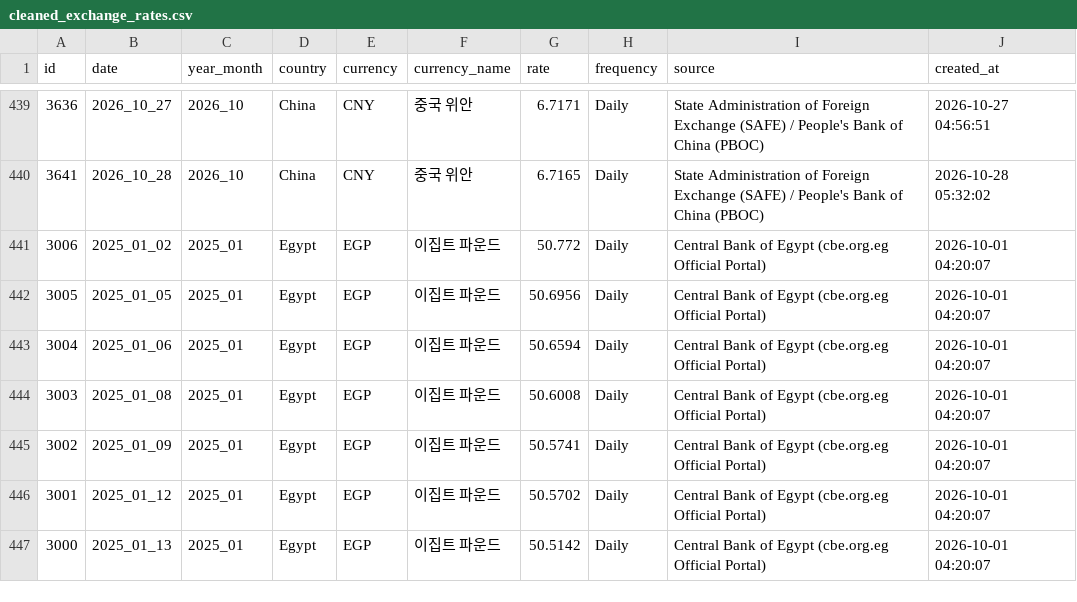
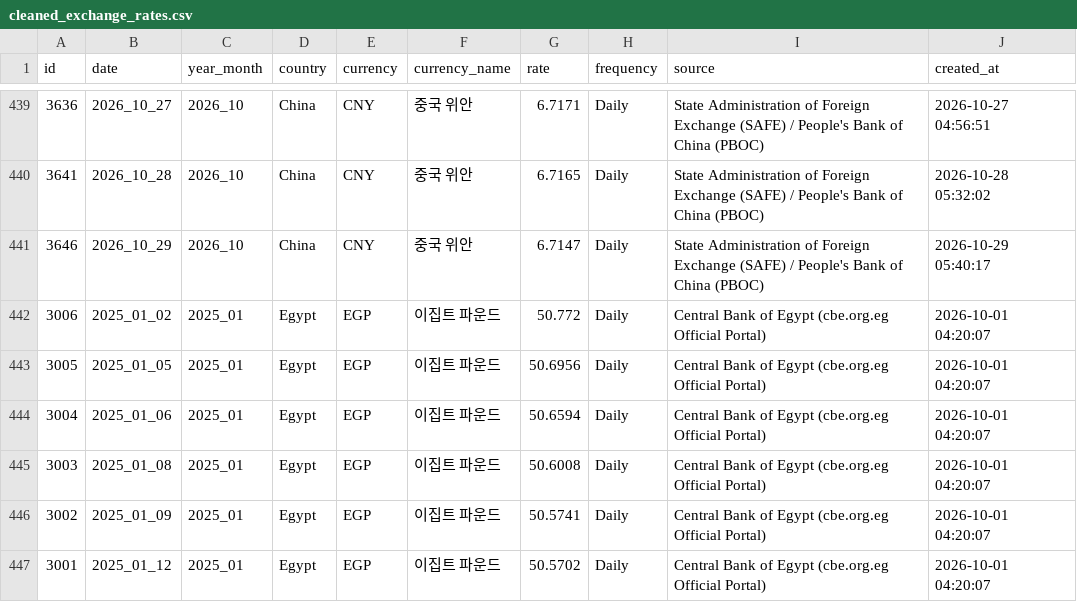
Before and after one commit to munani82/central_bank_exchange_rates, a CSV file: secondary_data/cleaned_exchange_rates.csv, drawn as a sheet; only a part is shown, gaps mark what is left out; the shorter side is filled out with more unchanged rows.

```diff
--- a/secondary_data/cleaned_exchange_rates.csv
+++ b/secondary_data/cleaned_exchange_rates.csv
@@ -440,2 +440,3 @@
 3641,2026_10_28,2026_10,China,CNY,중국 위안,6.7165,Daily,State Administration of Foreign Exchange (SAFE) / People's Bank of China (PBOC),2026-10-28 05:32:02
+3646,2026_10_29,2026_10,China,CNY,중국 위안,6.7147,Daily,State Administration of Foreign Exchange (SAFE) / People's Bank of China (PBOC),2026-10-29 05:40:17
 3006,2025_01_02,2025_01,Egypt,EGP,이집트 파운드,50.772,Daily,Central Bank of Egypt (cbe.org.eg Official Portal),2026-10-01 04:20:07
```
Also changed, not shown: 9 other files.
